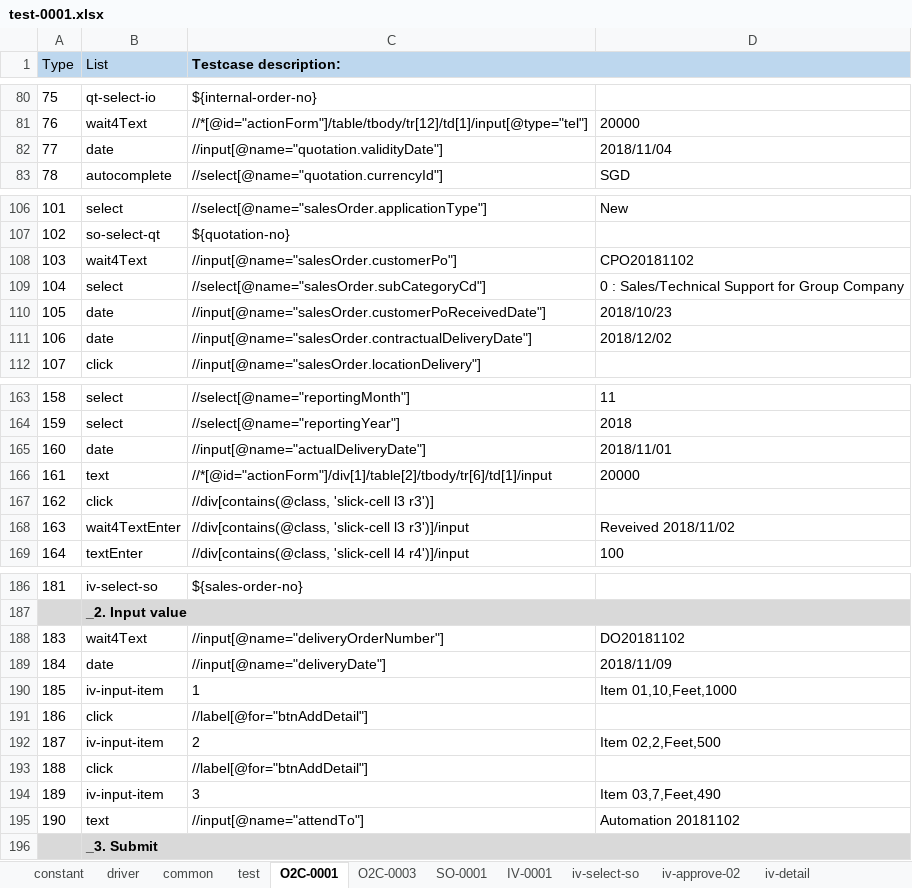
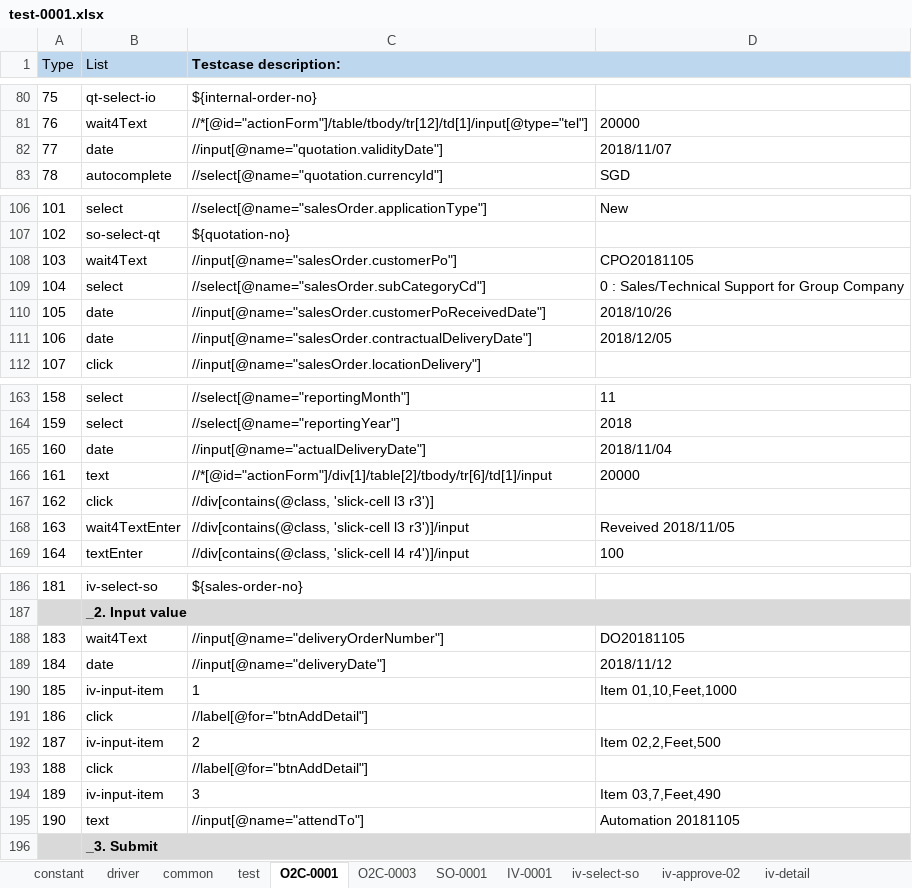
Before and after one commit to lacloi007/imauto, an Excel workbook: input/test-0001.xlsx, sheet O2C-0001, drawn as a sheet; only a part is shown, gaps mark what is left out; values as stored, in another font and other column widths than the file's, no borders; the diff names each change by its address in the sheet, - before the commit and + after, or states it on an @@ line.

```diff
--- a/input/test-0001.xlsx (sheet O2C-0001)
+++ b/input/test-0001.xlsx (sheet O2C-0001)
-D82: 2018/11/04
+D82: 2018/11/07
-D108: CPO20181102
+D108: CPO20181105
-D110: 2018/10/23
+D110: 2018/10/26
-D111: 2018/12/02
+D111: 2018/12/05
-D165: 2018/11/01
+D165: 2018/11/04
-D168: Reveived 2018/11/02
+D168: Reveived 2018/11/05
-D188: DO20181102
+D188: DO20181105
-D189: 2018/11/09
+D189: 2018/11/12
-D195: Automation 20181102
+D195: Automation 20181105
```
Also changed, not shown: sheet IV-0001, sheet O2C-0003, sheet SO-0001, sheet iv-approve-02, sheet iv-detail, input/test-0002.xlsx, 4 other files.
